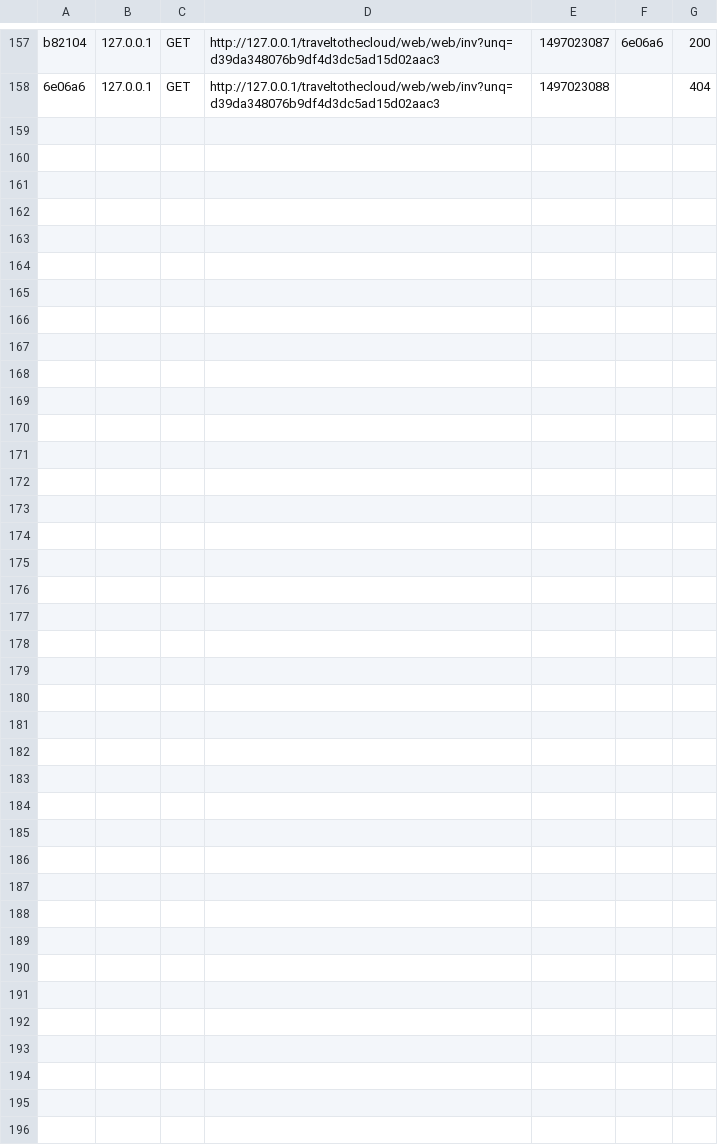
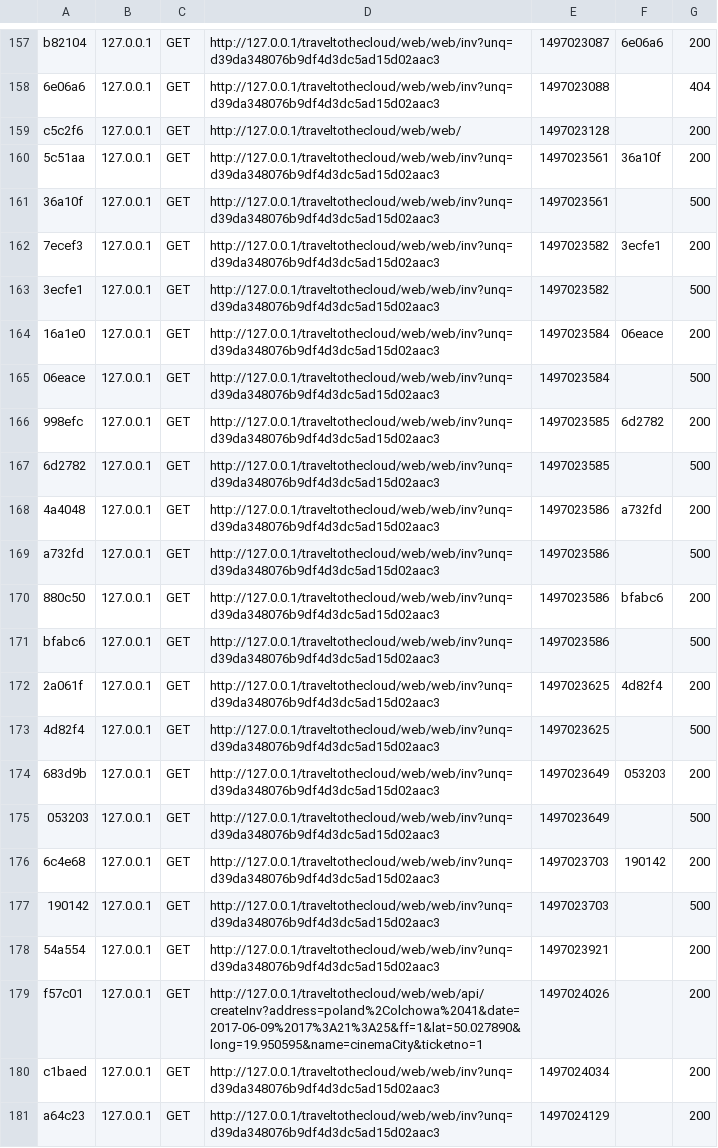
Before and after one commit to yasiumaster/traveltothecloud, a CSV file: web/app/cache/dev/profiler/index.csv, drawn as a sheet; only a part is shown, gaps mark what is left out; the diff names each change by its address in the sheet, - before the commit and + after, or states it on an @@ line.

```diff
--- a/web/app/cache/dev/profiler/index.csv
+++ b/web/app/cache/dev/profiler/index.csv
+row 159: c5c2f6 | 127.0.0.1 | GET | http://127.0.0.1/traveltothecloud/web/web/ | 1497023128 |  | 200
+row 160: 5c51aa | 127.0.0.1 | GET | http://127.0.0.1/traveltothecloud/web/web/inv?unq=d39da348076b9df4d3dc5ad15d02aac3 | 1497023561 | 36a10f | 200
+row 161: 36a10f | 127.0.0.1 | GET | http://127.0.0.1/traveltothecloud/web/web/inv?unq=d39da348076b9df4d3dc5ad15d02aac3 | 1497023561 |  | 500
+row 162: 7ecef3 | 127.0.0.1 | GET | http://127.0.0.1/traveltothecloud/web/web/inv?unq=d39da348076b9df4d3dc5ad15d02aac3 | 1497023582 | 3ecfe1 | 200
+row 163: 3ecfe1 | 127.0.0.1 | GET | http://127.0.0.1/traveltothecloud/web/web/inv?unq=d39da348076b9df4d3dc5ad15d02aac3 | 1497023582 |  | 500
+row 164: 16a1e0 | 127.0.0.1 | GET | http://127.0.0.1/traveltothecloud/web/web/inv?unq=d39da348076b9df4d3dc5ad15d02aac3 | 1497023584 | 06eace | 200
+row 165: 06eace | 127.0.0.1 | GET | http://127.0.0.1/traveltothecloud/web/web/inv?unq=d39da348076b9df4d3dc5ad15d02aac3 | 1497023584 |  | 500
+row 166: 998efc | 127.0.0.1 | GET | http://127.0.0.1/traveltothecloud/web/web/inv?unq=d39da348076b9df4d3dc5ad15d02aac3 | 1497023585 | 6d2782 | 200
+row 167: 6d2782 | 127.0.0.1 | GET | http://127.0.0.1/traveltothecloud/web/web/inv?unq=d39da348076b9df4d3dc5ad15d02aac3 | 1497023585 |  | 500
+row 168: 4a4048 | 127.0.0.1 | GET | http://127.0.0.1/traveltothecloud/web/web/inv?unq=d39da348076b9df4d3dc5ad15d02aac3 | 1497023586 | a732fd | 200
+row 169: a732fd | 127.0.0.1 | GET | http://127.0.0.1/traveltothecloud/web/web/inv?unq=d39da348076b9df4d3dc5ad15d02aac3 | 1497023586 |  | 500
+row 170: 880c50 | 127.0.0.1 | GET | http://127.0.0.1/traveltothecloud/web/web/inv?unq=d39da348076b9df4d3dc5ad15d02aac3 | 1497023586 | bfabc6 | 200
+row 171: bfabc6 | 127.0.0.1 | GET | http://127.0.0.1/traveltothecloud/web/web/inv?unq=d39da348076b9df4d3dc5ad15d02aac3 | 1497023586 |  | 500
+row 172: 2a061f | 127.0.0.1 | GET | http://127.0.0.1/traveltothecloud/web/web/inv?unq=d39da348076b9df4d3dc5ad15d02aac3 | 1497023625 | 4d82f4 | 200
+row 173: 4d82f4 | 127.0.0.1 | GET | http://127.0.0.1/traveltothecloud/web/web/inv?unq=d39da348076b9df4d3dc5ad15d02aac3 | 1497023625 |  | 500
+row 174: 683d9b | 127.0.0.1 | GET | http://127.0.0.1/traveltothecloud/web/web/inv?unq=d39da348076b9df4d3dc5ad15d02aac3 | 1497023649 | 053203 | 200
+row 175: 053203 | 127.0.0.1 | GET | http://127.0.0.1/traveltothecloud/web/web/inv?unq=d39da348076b9df4d3dc5ad15d02aac3 | 1497023649 |  | 500
+row 176: 6c4e68 | 127.0.0.1 | GET | http://127.0.0.1/traveltothecloud/web/web/inv?unq=d39da348076b9df4d3dc5ad15d02aac3 | 1497023703 | 190142 | 200
+row 177: 190142 | 127.0.0.1 | GET | http://127.0.0.1/traveltothecloud/web/web/inv?unq=d39da348076b9df4d3dc5ad15d02aac3 | 1497023703 |  | 500
+row 178: 54a554 | 127.0.0.1 | GET | http://127.0.0.1/traveltothecloud/web/web/inv?unq=d39da348076b9df4d3dc5ad15d02aac3 | 1497023921 |  | 200
+row 179: f57c01 | 127.0.0.1 | GET | http://127.0.0.1/traveltothecloud/web/web/api/createInv?address=poland%2Colchowa%2041&date=2017-06-09%2017%3A21%3A25&ff=1&lat=50.027890&long=19.950595&name=cinemaCity&ticketno=1 | 1497024026 |  | 200
+row 180: c1baed | 127.0.0.1 | GET | http://127.0.0.1/traveltothecloud/web/web/inv?unq=d39da348076b9df4d3dc5ad15d02aac3 | 1497024034 |  | 200
+row 181: a64c23 | 127.0.0.1 | GET | http://127.0.0.1/traveltothecloud/web/web/inv?unq=d39da348076b9df4d3dc5ad15d02aac3 | 1497024129 |  | 200
```
Also changed, not shown: 7 other files.
